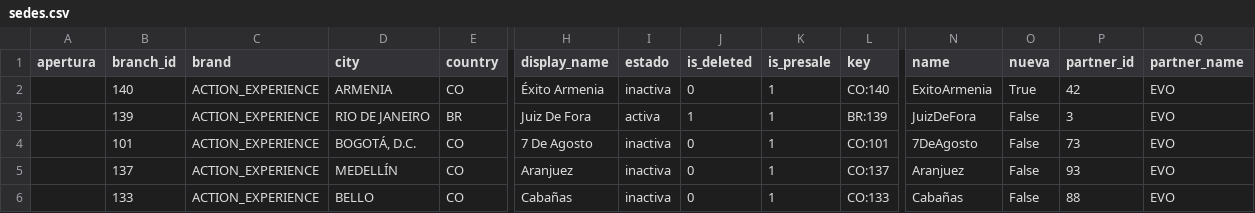
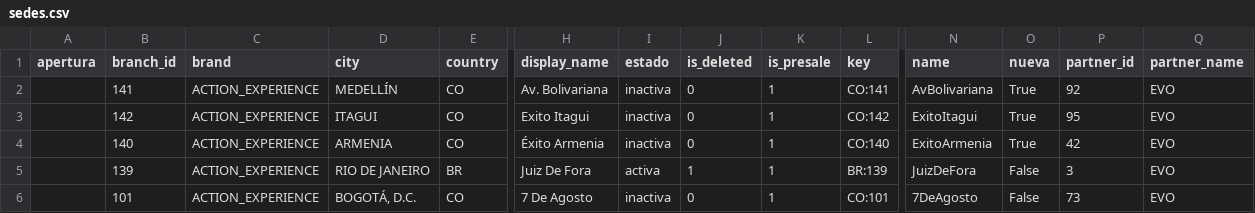
Before and after one commit to actionblackrep/dashboards, a CSV file: data/sedes.csv, drawn as a sheet; only a part is shown, gaps mark what is left out; the shorter side is filled out with more unchanged rows; rows hold the shown columns only; the diff names each change by its address in the sheet, - before the commit and + after, or states it on an @@ line.

```diff
--- a/data/sedes.csv
+++ b/data/sedes.csv
+row 2:  | 141 | ACTION_EXPERIENCE | MEDELLÍN | CO | Av. Bolivariana | inactiva | 0 | 1 | CO:141 | AvBolivariana | True | 92 | EVO
+row 3:  | 142 | ACTION_EXPERIENCE | ITAGUI | CO | Exito Itagui | inactiva | 0 | 1 | CO:142 | ExitoItagui | True | 95 | EVO
```
Also changed, not shown: 2 other files.
